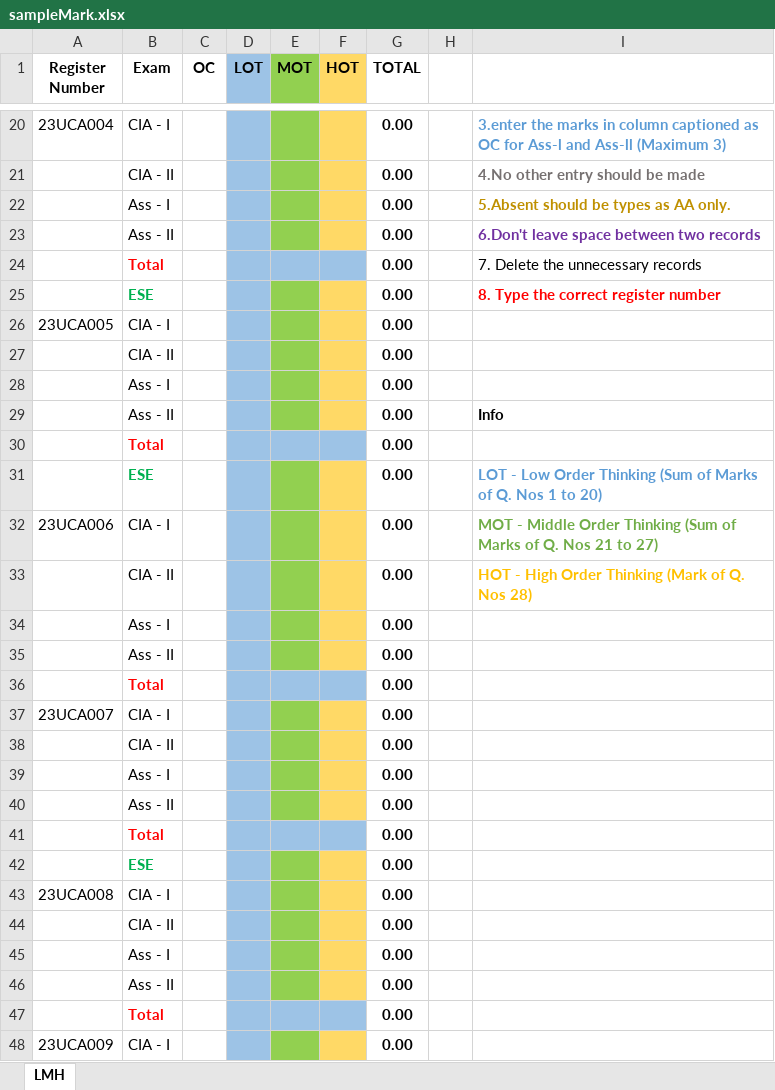
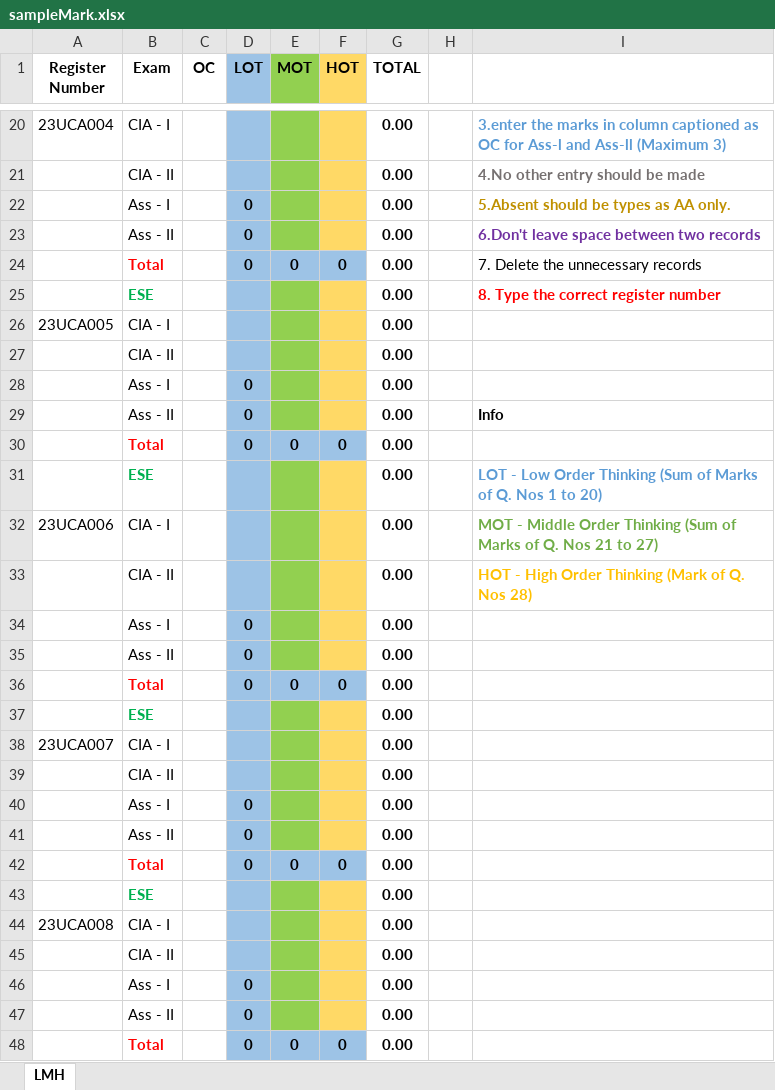
Before and after one commit to moohamedsalman93/OBE_Client, an Excel workbook: public/data/sampleMark.xlsx, sheet LMH, drawn as a sheet; only a part is shown, gaps mark what is left out; the shorter side is filled out with more unchanged rows; values as stored, in another font and other column widths than the file's, no borders; removed rows and columns are numbered as before the commit, all else as after; the diff covers the shown part only; the diff names each change by its address in the sheet, - before the commit and + after, or states it on an @@ line.

```diff
--- a/public/data/sampleMark.xlsx (sheet LMH)
+++ b/public/data/sampleMark.xlsx (sheet LMH)
-D22:D24 (LOT): (empty)
+D22:D24 (LOT): 0
-E24 (MOT): (empty)
+E24 (MOT): 0
-F24 (HOT): (empty)
+F24 (HOT): 0
-D28:D29 (LOT): (empty)
+D28:D29 (LOT): 0
-row 30:  | Total |  |  |  |  | 0.00
+row 30:  | Total |  | 0 | 0 | 0 | 0.00
-D34:D35 (LOT): (empty)
+D34:D35 (LOT): 0
-row 36:  | Total |  |  |  |  | 0.00
+row 36:  | Total |  | 0 | 0 | 0 | 0.00
+row 37:  | ESE |  |  |  |  | 0.00
-D40:D41 (LOT): (empty)
+D40:D41 (LOT): 0
-row 41:  | Total |  |  |  |  | 0.00
+row 42:  | Total |  | 0 | 0 | 0 | 0.00
-D46:D47 (LOT): (empty)
+D46:D47 (LOT): 0
-row 47:  | Total |  |  |  |  | 0.00
+row 48:  | Total |  | 0 | 0 | 0 | 0.00
```
Also changed, not shown: 96 added rows, 52 removed rows and 104 edited cells elsewhere in this sheet, formulas that keep their value, 5 other files.
